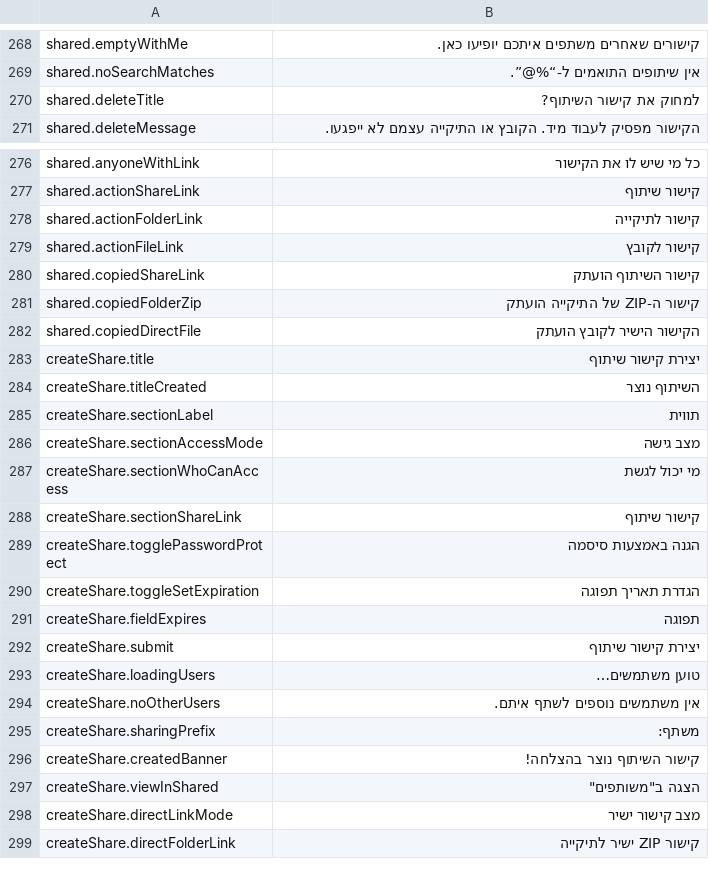
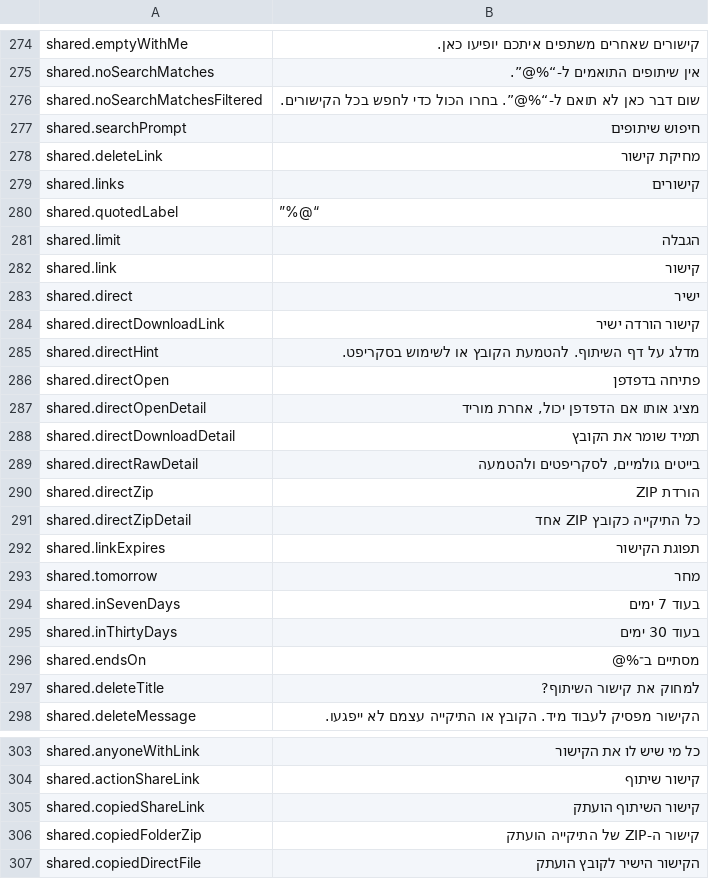
Before and after one commit to PhillipMaizza/NextExplorer-iOS, a TSV file: Packages/Localization/translations/he.tsv, drawn as a sheet; only a part is shown, gaps mark what is left out; the shorter side is filled out with more unchanged rows; the diff covers the shown part only.

Commit message:
NXTIOS-0197: Strings for the Mac dialogs, peek card and share sheets
New and reworded keys for the redesigned dialogs, the peek card and the share
sheets, translated into every shipped language.

```diff
--- a/Packages/Localization/translations/he.tsv
+++ b/Packages/Localization/translations/he.tsv
@@ -269,2 +275,23 @@ shared.emptyWithMe	קישורים שאחרים משתפים איתכם יופי
 shared.noSearchMatches	אין שיתופים התואמים ל-“%@”.
+shared.noSearchMatchesFiltered	שום דבר כאן לא תואם ל-“%@”. בחרו הכול כדי לחפש בכל הקישורים.
+shared.searchPrompt	חיפוש שיתופים
+shared.deleteLink	מחיקת קישור
+shared.links	קישורים
+shared.quotedLabel	”%@“
+shared.limit	הגבלה
+shared.link	קישור
+shared.direct	ישיר
+shared.directDownloadLink	קישור הורדה ישיר
+shared.directHint	מדלג על דף השיתוף. להטמעת הקובץ או לשימוש בסקריפט.
+shared.directOpen	פתיחה בדפדפן
+shared.directOpenDetail	מציג אותו אם הדפדפן יכול, אחרת מוריד
+shared.directDownloadDetail	תמיד שומר את הקובץ
+shared.directRawDetail	בייטים גולמיים, לסקריפטים ולהטמעה
+shared.directZip	הורדת ZIP
+shared.directZipDetail	כל התיקייה כקובץ ZIP אחד
+shared.linkExpires	תפוגת הקישור
+shared.tomorrow	מחר
+shared.inSevenDays	בעוד 7 ימים
+shared.inThirtyDays	בעוד 30 ימים
+shared.endsOn	מסתיים ב־%@
 shared.deleteTitle	למחוק את קישור השיתוף?
@@ -277,4 +304,2 @@ shared.anyoneWithLink	כל מי שיש לו את הקישור
 shared.actionShareLink	קישור שיתוף
-shared.actionFolderLink	קישור לתיקייה
-shared.actionFileLink	קישור לקובץ
 shared.copiedShareLink	קישור השיתוף הועתק
```
Also changed, not shown: 7 added rows and 2 removed rows elsewhere in this file, Packages/Localization/translations/hu.tsv, Packages/Localization/translations/ja.tsv, 29 other files.
